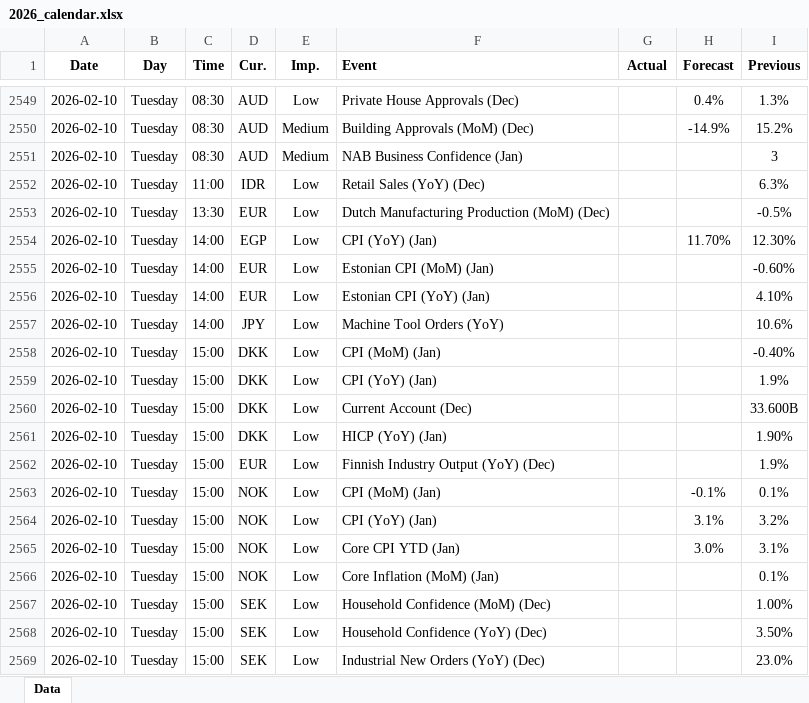
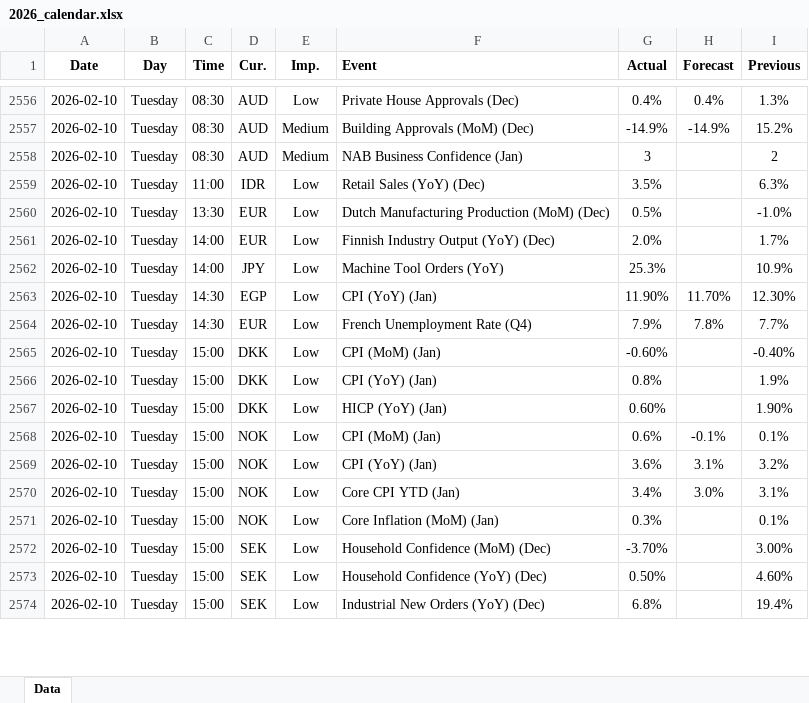
Before and after one commit to yiyousiow000814/XAUUSD-Calendar-Agent, an Excel workbook: data/Economic_Calendar/2026/2026_calendar.xlsx, sheet Data, drawn as a sheet; only a part is shown, gaps mark what is left out; values as stored, in another font and other column widths than the file's, no borders; removed rows and columns are numbered as before the commit, all else as after; the diff covers the shown part only; the diff names each change by its address in the sheet, - before the commit and + after, or states it on an @@ line.

```diff
--- a/data/Economic_Calendar/2026/2026_calendar.xlsx (sheet Data)
+++ b/data/Economic_Calendar/2026/2026_calendar.xlsx (sheet Data)
-G2556 (Actual): (empty)
+G2556 (Actual): 0.4%
-G2557 (Actual): (empty)
+G2557 (Actual): -14.9%
-G2558 (Actual): (empty)
+G2558 (Actual): 3
-I2558 (Previous): 3
+I2558 (Previous): 2
-G2559 (Actual): (empty)
+G2559 (Actual): 3.5%
-G2560 (Actual): (empty)
+G2560 (Actual): 0.5%
-I2560 (Previous): -0.5%
+I2560 (Previous): -1.0%
-row 2554: 2026-02-10 | Tuesday | 14:00 | EGP | Low | CPI (YoY) (Jan) |  | 11.70% | 12.30%
-row 2555: 2026-02-10 | Tuesday | 14:00 | EUR | Low | Estonian CPI (MoM) (Jan) |  |  | -0.60%
-F2561 (Event): Estonian CPI (YoY) (Jan)
+F2561 (Event): Finnish Industry Output (YoY) (Dec)
-G2561 (Actual): (empty)
+G2561 (Actual): 2.0%
-I2561 (Previous): 4.10%
+I2561 (Previous): 1.7%
-G2562 (Actual): (empty)
+G2562 (Actual): 25.3%
-I2562 (Previous): 10.6%
+I2562 (Previous): 10.9%
+row 2563: 2026-02-10 | Tuesday | 14:30 | EGP | Low | CPI (YoY) (Jan) | 11.90% | 11.70% | 12.30%
+row 2564: 2026-02-10 | Tuesday | 14:30 | EUR | Low | French Unemployment Rate (Q4) | 7.9% | 7.8% | 7.7%
-G2565 (Actual): (empty)
+G2565 (Actual): -0.60%
-G2566 (Actual): (empty)
+G2566 (Actual): 0.8%
-row 2560: 2026-02-10 | Tuesday | 15:00 | DKK | Low | Current Account (Dec) |  |  | 33.600B
-G2567 (Actual): (empty)
+G2567 (Actual): 0.60%
-row 2562: 2026-02-10 | Tuesday | 15:00 | EUR | Low | Finnish Industry Output (YoY) (Dec) |  |  | 1.9%
-G2568 (Actual): (empty)
+G2568 (Actual): 0.6%
-G2569 (Actual): (empty)
+G2569 (Actual): 3.6%
-G2570 (Actual): (empty)
+G2570 (Actual): 3.4%
-G2571 (Actual): (empty)
+G2571 (Actual): 0.3%
-G2572 (Actual): (empty)
+G2572 (Actual): -3.70%
-I2572 (Previous): 1.00%
+I2572 (Previous): 3.00%
-G2573 (Actual): (empty)
+G2573 (Actual): 0.50%
-I2573 (Previous): 3.50%
+I2573 (Previous): 4.60%
-G2574 (Actual): (empty)
+G2574 (Actual): 6.8%
-I2574 (Previous): 23.0%
+I2574 (Previous): 19.4%
```
Also changed, not shown: 16 added rows, 6 removed rows and 94 edited cells elsewhere in this sheet, 2 other files.
